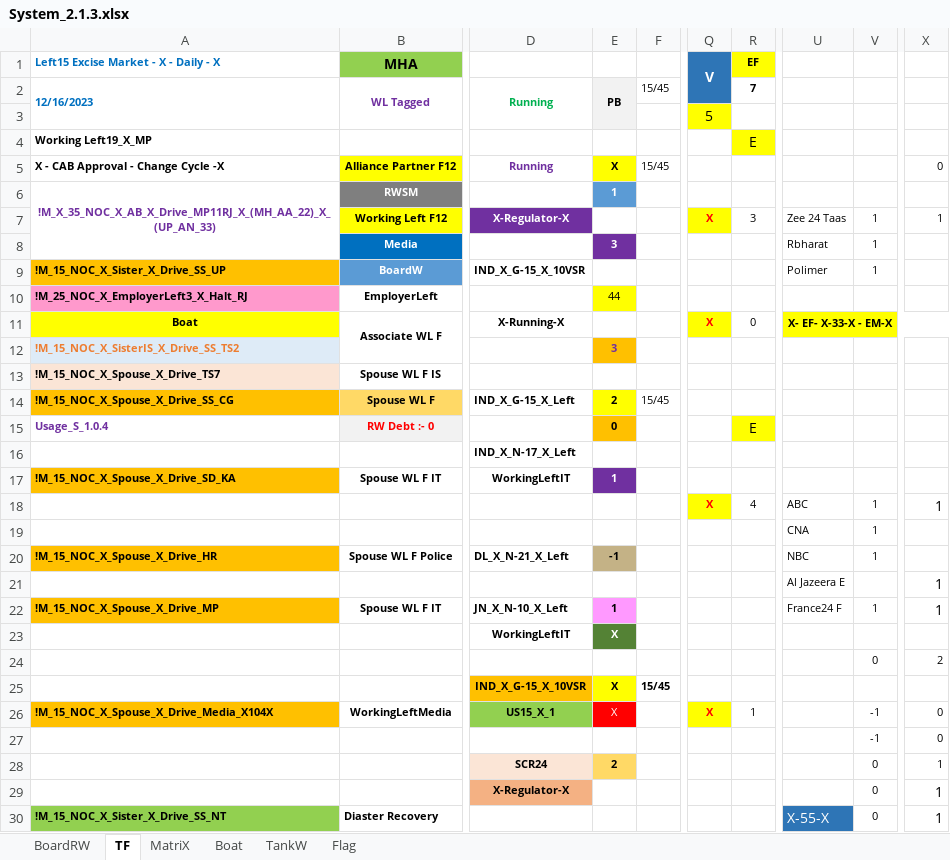
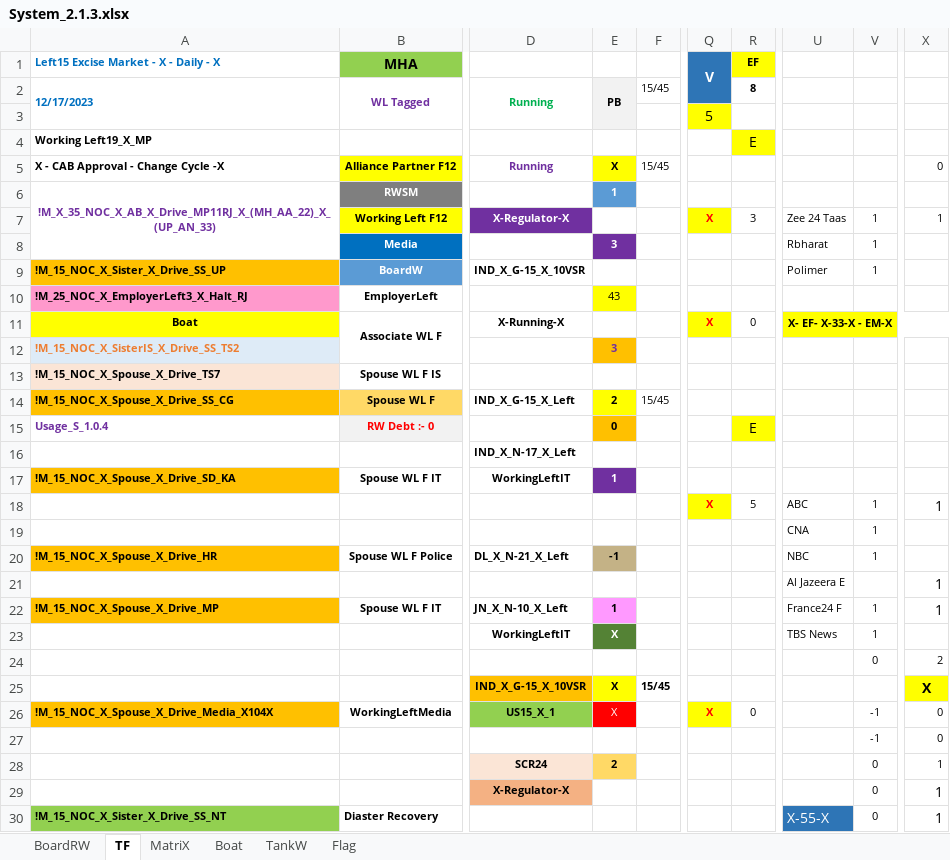
Before and after one commit to sawanCoder11/System_Work_RW, an Excel workbook: System_2.1.3.xlsx, sheet TF, drawn as a sheet; only a part is shown, gaps mark what is left out; values as stored, in another font and other column widths than the file's, no borders; the diff names each change by its address in the sheet, - before the commit and + after, or states it on an @@ line.

```diff
--- a/System_2.1.3.xlsx (sheet TF)
+++ b/System_2.1.3.xlsx (sheet TF)
-A2: 12/16/2023
+A2: 12/17/2023
-R2 (EF): 7
+R2 (EF): 8
-E10: 44
+E10: 43
-R18 (EF): 4
+R18 (EF): 5
-U23: (empty)
+U23: TBS News
-V23: (empty)
+V23: 1
-X25: (empty)
+X25: X
-X25 fill: none
+X25 fill: #FFFF00
-R26 (EF): 1
+R26 (EF): 0
```
Also changed, not shown: sheet Boat, sheet BoardRW, sheet MatriX, sheet Flag, formulas that keep their value.
